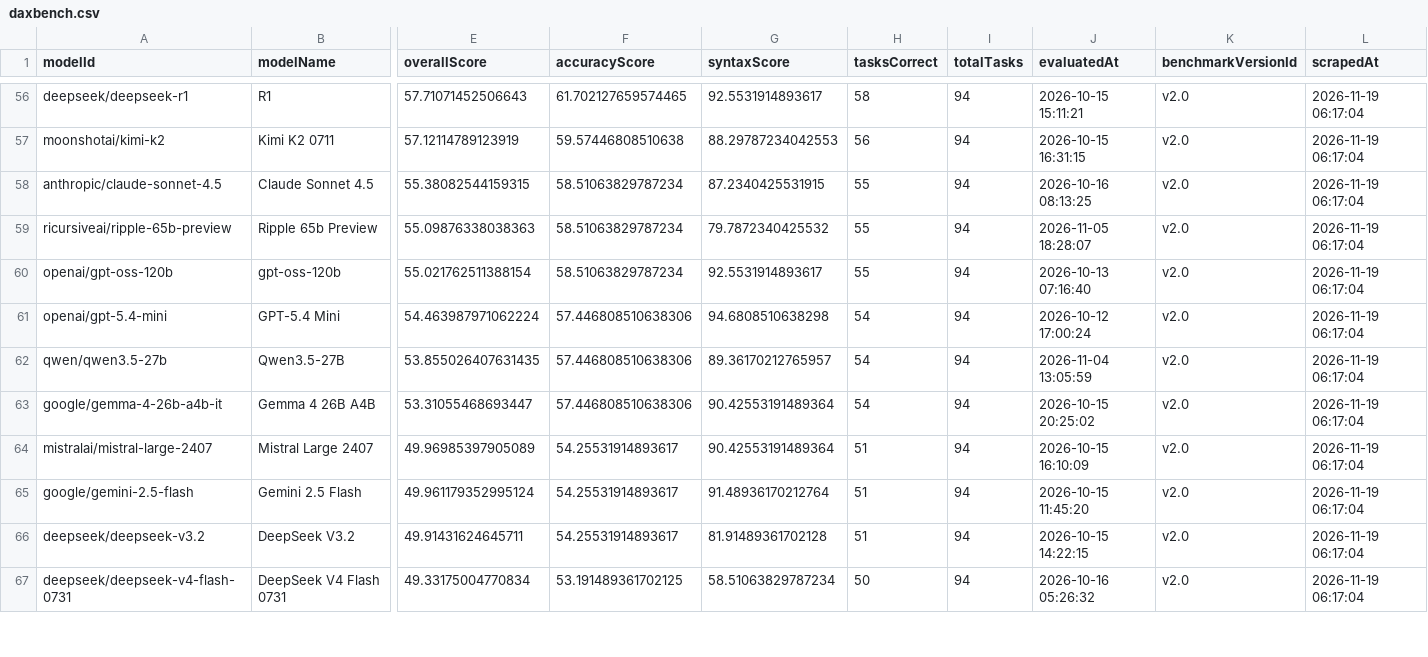
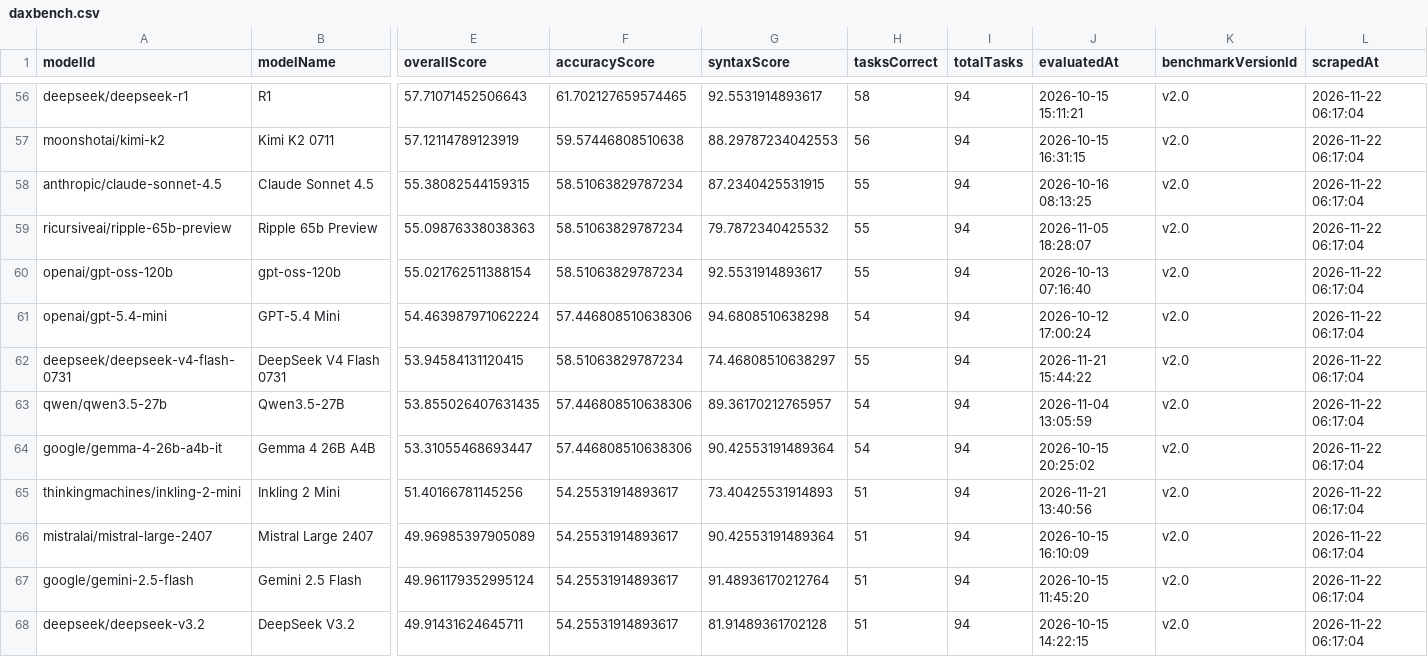
Before and after one commit to AlanBurningsuit/ai-frontier-data, a CSV file: data/daxbench.csv, drawn as a sheet; only a part is shown, gaps mark what is left out; removed rows and columns are numbered as before the commit, all else as after; rows hold the shown columns only; the diff covers the shown part only; the diff names each change by its address in the sheet, - before the commit and + after, or states it on an @@ line.

```diff
--- a/data/daxbench.csv
+++ b/data/daxbench.csv
-L56:L61 (scrapedAt): 2026-11-19 06:17:04
+L56:L61 (scrapedAt): 2026-11-22 06:17:04
+row 62: deepseek/deepseek-v4-flash-0731 | DeepSeek V4 Flash 0731 | 53.94584131120415 | 58.51063829787234 | 74.46808510638297 | 55 | 94 | 2026-11-21 15:44:22 | v2.0 | 2026-11-22 06:17:04
-L63:L64 (scrapedAt): 2026-11-19 06:17:04
+L63:L64 (scrapedAt): 2026-11-22 06:17:04
+row 65: thinkingmachines/inkling-2-mini | Inkling 2 Mini | 51.40166781145256 | 54.25531914893617 | 73.40425531914893 | 51 | 94 | 2026-11-21 13:40:56 | v2.0 | 2026-11-22 06:17:04
-L66:L68 (scrapedAt): 2026-11-19 06:17:04
+L66:L68 (scrapedAt): 2026-11-22 06:17:04
-row 67: deepseek/deepseek-v4-flash-0731 | DeepSeek V4 Flash 0731 | 49.33175004770834 | 53.191489361702125 | 58.51063829787234 | 50 | 94 | 2026-10-16 05:26:32 | v2.0 | 2026-11-19 06:17:04
```
Also changed, not shown: 1 added row, 1 removed row and 77 edited cells elsewhere in this file, 1 other file.
